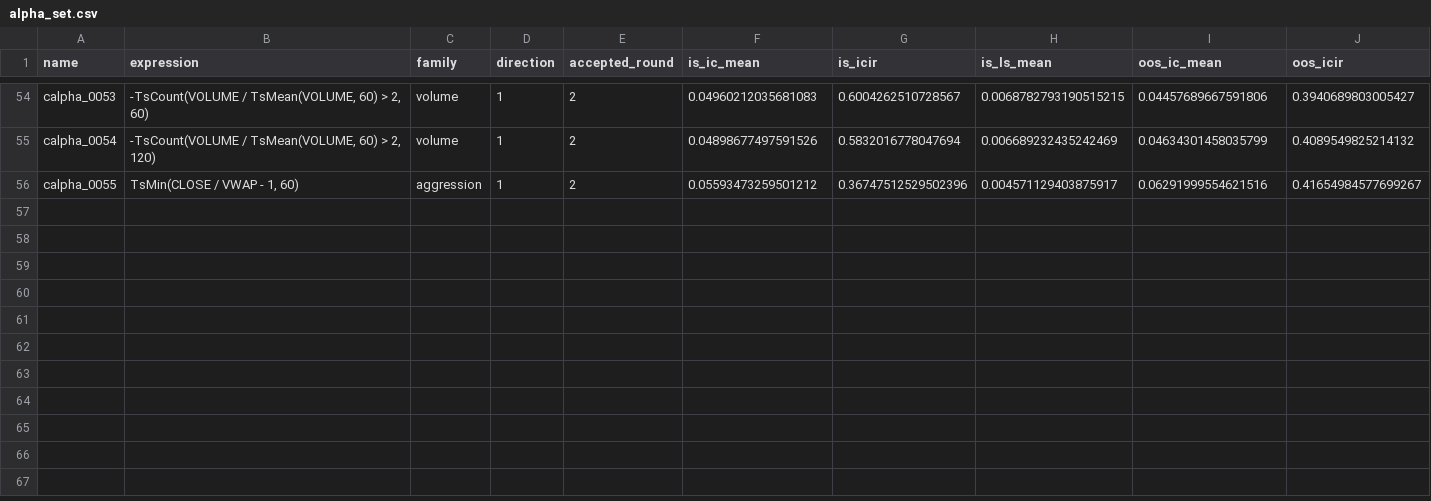
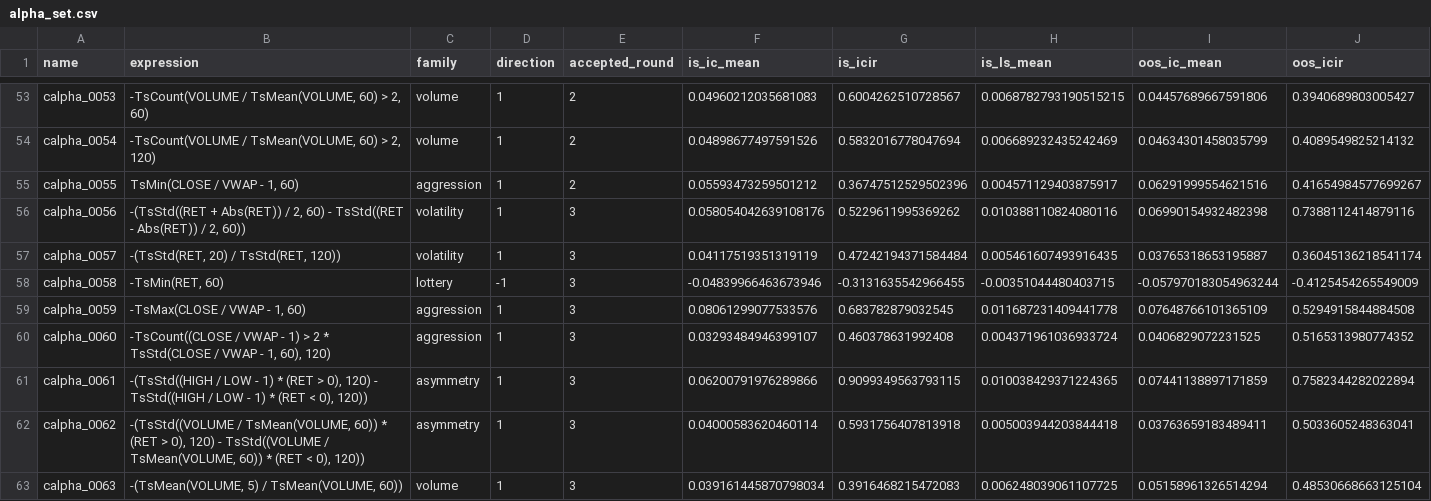
Before and after one commit to NeoSPQR404/alphas-exploration, a CSV file: results/mining/sets/canonical/alpha_set.csv, drawn as a sheet; only a part is shown, gaps mark what is left out; rows hold the shown columns only; the diff covers the shown part only; the diff names each change by its address in the sheet, - before the commit and + after, or states it on an @@ line.

```diff
--- a/results/mining/sets/canonical/alpha_set.csv
+++ b/results/mining/sets/canonical/alpha_set.csv
+row 56: calpha_0056 | -(TsStd((RET + Abs(RET)) / 2, 60) - TsStd((RET - Abs(RET)) / 2, 60)) | volatility | 1 | 3 | 0.058054042639108176 | 0.5229611995369262 | 0.010388110824080116 | 0.06990154932482398 | 0.7388112414879116
+row 57: calpha_0057 | -(TsStd(RET, 20) / TsStd(RET, 120)) | volatility | 1 | 3 | 0.04117519351319119 | 0.47242194371584484 | 0.005461607493916435 | 0.03765318653195887 | 0.36045136218541174
+row 58: calpha_0058 | -TsMin(RET, 60) | lottery | -1 | 3 | -0.04839966463673946 | -0.3131635542966455 | -0.00351044480403715 | -0.057970183054963244 | -0.4125454265549009
+row 59: calpha_0059 | -TsMax(CLOSE / VWAP - 1, 60) | aggression | 1 | 3 | 0.08061299077533576 | 0.683782879032545 | 0.011687231409441778 | 0.07648766101365109 | 0.5294915844884508
+row 60: calpha_0060 | -TsCount((CLOSE / VWAP - 1) > 2 * TsStd(CLOSE / VWAP - 1, 60), 120) | aggression | 1 | 3 | 0.03293484946399107 | 0.460378631992408 | 0.004371961036933724 | 0.0406829072231525 | 0.5165313980774352
+row 61: calpha_0061 | -(TsStd((HIGH / LOW - 1) * (RET > 0), 120) - TsStd((HIGH / LOW - 1) * (RET < 0), 120)) | asymmetry | 1 | 3 | 0.06200791976289866 | 0.9099349563793115 | 0.010038429371224365 | 0.07441138897171859 | 0.7582344282022894
+row 62: calpha_0062 | -(TsStd((VOLUME / TsMean(VOLUME, 60)) * (RET > 0), 120) - TsStd((VOLUME / TsMean(VOLUME, 60)) * (RET < 0), 120)) | asymmetry | 1 | 3 | 0.04000583620460114 | 0.5931756407813918 | 0.005003944203844418 | 0.03763659183489411 | 0.5033605248363041
+row 63: calpha_0063 | -(TsMean(VOLUME, 5) / TsMean(VOLUME, 60)) | volume | 1 | 3 | 0.039161445870798034 | 0.3916468215472083 | 0.006248039061107725 | 0.05158961326514294 | 0.48530668663125104
```
Also changed, not shown: 8 added rows and 1 removed row elsewhere in this file, 6 other files.
